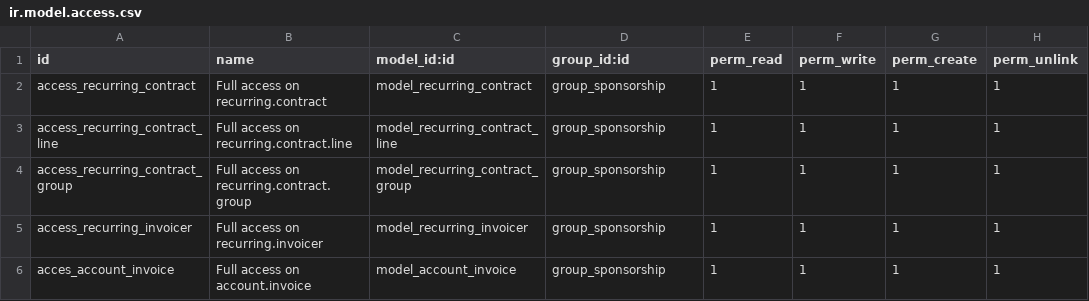
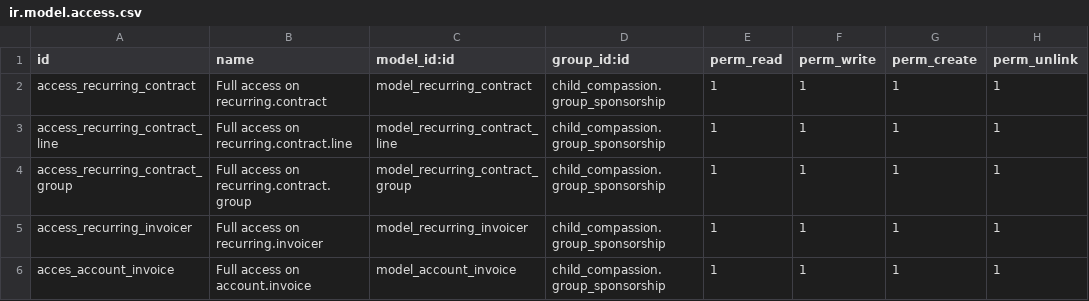
Before and after one commit to CompassionCH/compassion-modules, a CSV file: sponsorship_compassion/security/ir.model.access.csv, drawn as a sheet.

```diff
--- a/sponsorship_compassion/security/ir.model.access.csv
+++ b/sponsorship_compassion/security/ir.model.access.csv
@@ -1,6 +1,6 @@
 "id","name","model_id:id","group_id:id","perm_read","perm_write","perm_create","perm_unlink"
-"access_recurring_contract","Full access on recurring.contract","model_recurring_contract","group_sponsorship",1,1,1,1
-"access_recurring_contract_line","Full access on recurring.contract.line","model_recurring_contract_line","group_sponsorship",1,1,1,1
-"access_recurring_contract_group","Full access on recurring.contract.group","model_recurring_contract_group","group_sponsorship",1,1,1,1
-"access_recurring_invoicer","Full access on recurring.invoicer","model_recurring_invoicer","group_sponsorship",1,1,1,1
-"acces_account_invoice","Full access on account.invoice","model_account_invoice","group_sponsorship",1,1,1,1
+"access_recurring_contract","Full access on recurring.contract","model_recurring_contract","child_compassion.group_sponsorship",1,1,1,1
+"access_recurring_contract_line","Full access on recurring.contract.line","model_recurring_contract_line","child_compassion.group_sponsorship",1,1,1,1
+"access_recurring_contract_group","Full access on recurring.contract.group","model_recurring_contract_group","child_compassion.group_sponsorship",1,1,1,1
+"access_recurring_invoicer","Full access on recurring.invoicer","model_recurring_invoicer","child_compassion.group_sponsorship",1,1,1,1
+"acces_account_invoice","Full access on account.invoice","model_account_invoice","child_compassion.group_sponsorship",1,1,1,1
```
Also changed, not shown: 4 other files.
